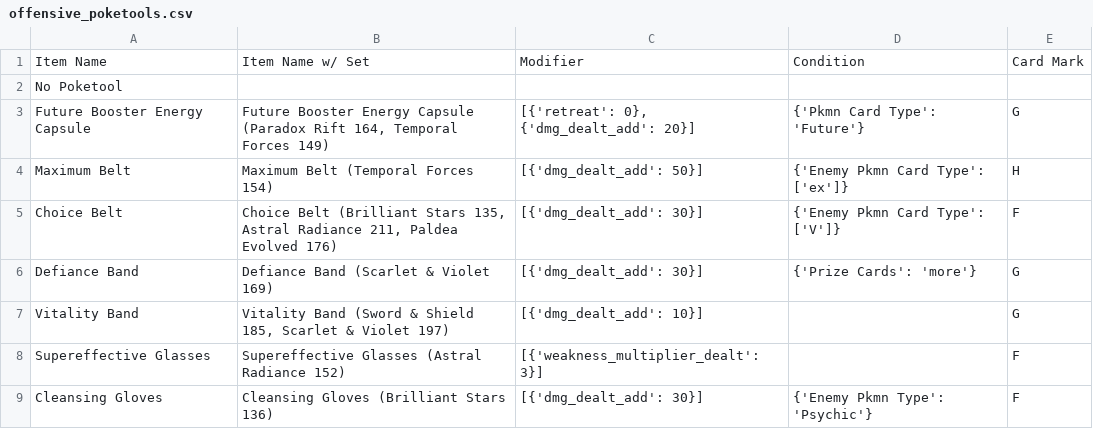
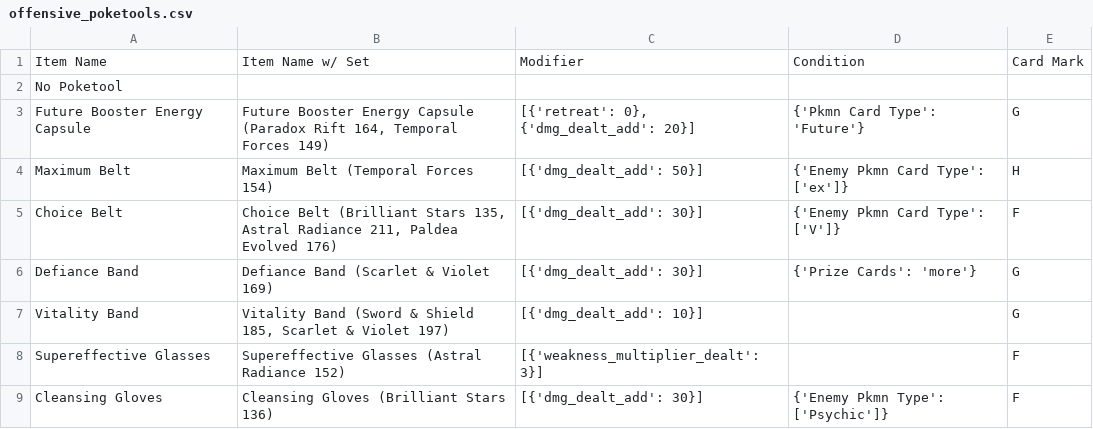
Before and after one commit to DanielChenOfficial2/pkmntcg-analysis, a CSV file: calculator/offensive_poketools.csv, drawn as a sheet.

```diff
--- a/calculator/offensive_poketools.csv
+++ b/calculator/offensive_poketools.csv
@@ -8,2 +8,2 @@ Vitality Band,"Vitality Band (Sword & Shield 185, Scarlet & Violet 197)",[{'dmg_
 Supereffective Glasses,Supereffective Glasses (Astral Radiance 152),[{'weakness_multiplier_dealt': 3}],,F
-Cleansing Gloves,Cleansing Gloves (Brilliant Stars 136),[{'dmg_dealt_add': 30}],{'Enemy Pkmn Type': 'Psychic'},F
+Cleansing Gloves,Cleansing Gloves (Brilliant Stars 136),[{'dmg_dealt_add': 30}],{'Enemy Pkmn Type': ['Psychic']},F
```
Also changed, not shown: 3 other files.
